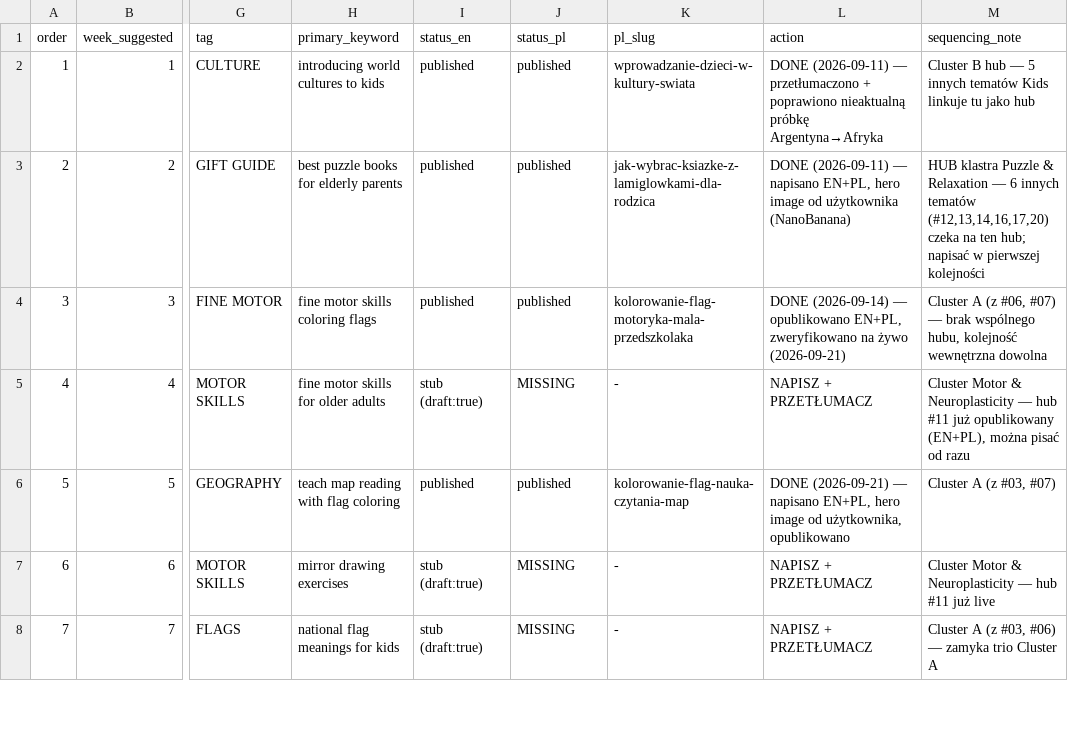
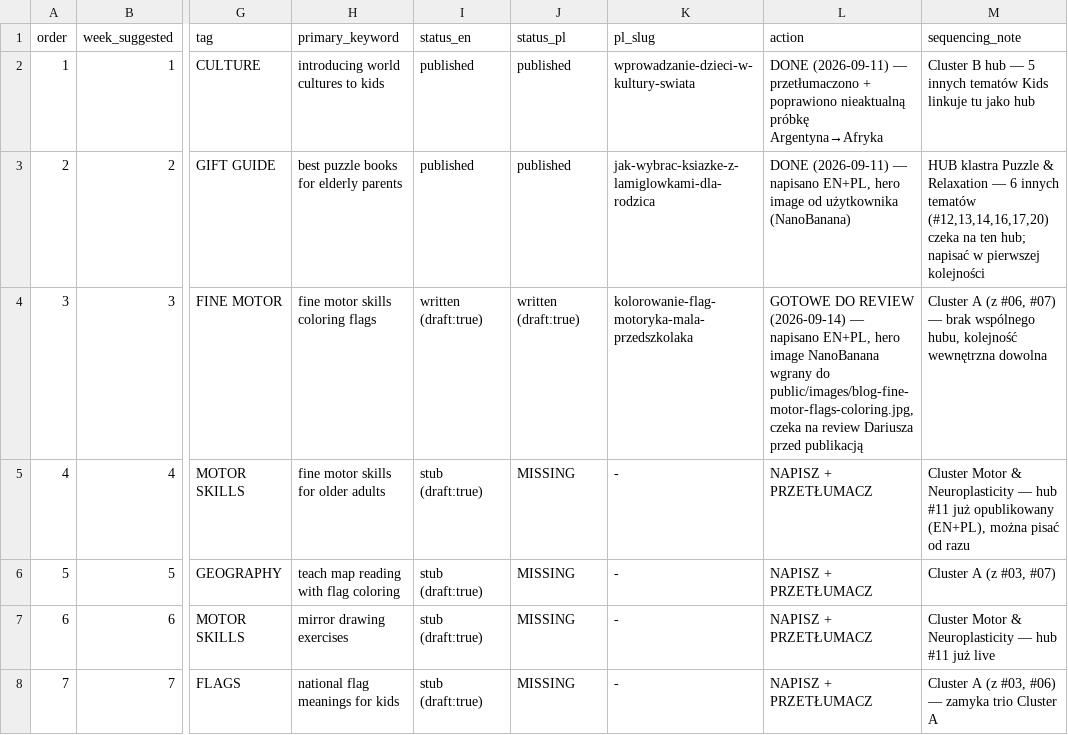
Before and after one commit to DarekWlosek/alexherek_site, a CSV file: content-topic-queue.csv, drawn as a sheet; only a part is shown, gaps mark what is left out; the diff names each change by its address in the sheet, - before the commit and + after, or states it on an @@ line.

```diff
--- a/content-topic-queue.csv
+++ b/content-topic-queue.csv
-I4 (status_en): published
+I4 (status_en): written (draft:true)
-J4 (status_pl): published
+J4 (status_pl): written (draft:true)
-L4 (action): DONE (2026-09-14) — opublikowano EN+PL, zweryfikowano na żywo (2026-09-21)
+L4 (action): GOTOWE DO REVIEW (2026-09-14) — napisano EN+PL, hero image NanoBanana wgrany do public/images/blog-fine-motor-flags-coloring.jpg, czeka na review Dariusza przed publikacją
-I6 (status_en): published
+I6 (status_en): stub (draft:true)
-J6 (status_pl): published
+J6 (status_pl): MISSING
-K6 (pl_slug): kolorowanie-flag-nauka-czytania-map
+K6 (pl_slug): -
-L6 (action): DONE (2026-09-21) — napisano EN+PL, hero image od użytkownika, opublikowano
+L6 (action): NAPISZ + PRZETŁUMACZ
```
